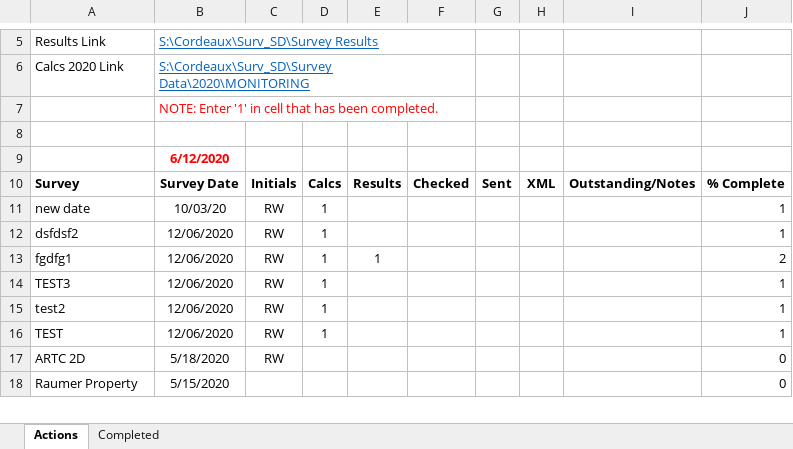
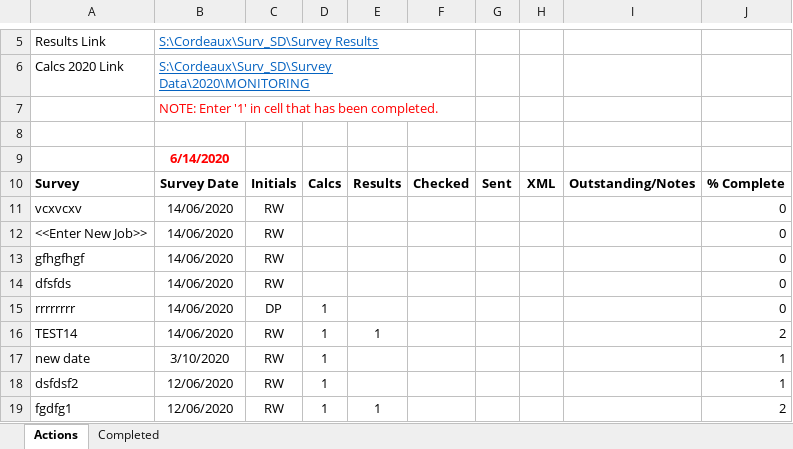
Before and after one commit to Richard-Walter/Survey-Assist, an Excel workbook: Test Files/Survey Data/2020/Job Tracker Digital System.xlsm, sheet Actions, drawn as a sheet; only a part is shown, gaps mark what is left out; the shorter side is filled out with more unchanged rows; values as stored, in another font and other column widths than the file's, no borders; charts and pictures and conditional formats not drawn; addresses are those after the commit; the diff covers the shown part only; the diff names each change by its address in the sheet, - before the commit and + after, or states it on an @@ line.

Commit message:
minor job tracker bug fixes

```diff
--- a/Test Files/Survey Data/2020/Job Tracker Digital System.xlsm (sheet Actions)
+++ b/Test Files/Survey Data/2020/Job Tracker Digital System.xlsm (sheet Actions)
-B9: 6/12/2020
+B9: 6/14/2020
+row 11: vcxvcxv | 14/06/2020 | RW |  |  |  |  |  |  | 0
+row 12: <<Enter New Job>> | 14/06/2020 | RW |  |  |  |  |  |  | 0
+row 13: gfhgfhgf | 14/06/2020 | RW |  |  |  |  |  |  | 0
+row 14: dfsfds | 14/06/2020 | RW |  |  |  |  |  |  | 0
+row 15: rrrrrrrr | 14/06/2020 | DP | 1 |  |  |  |  |  | 0
+row 16: TEST14 | 14/06/2020 | RW | 1 | 1 |  |  |  |  | 2
-B17: 10/03/20
+B17: 3/10/2020
```
Also changed, not shown: 23 edited cells elsewhere in this sheet, formulas that keep their value, charts or pictures, 4 other files.
